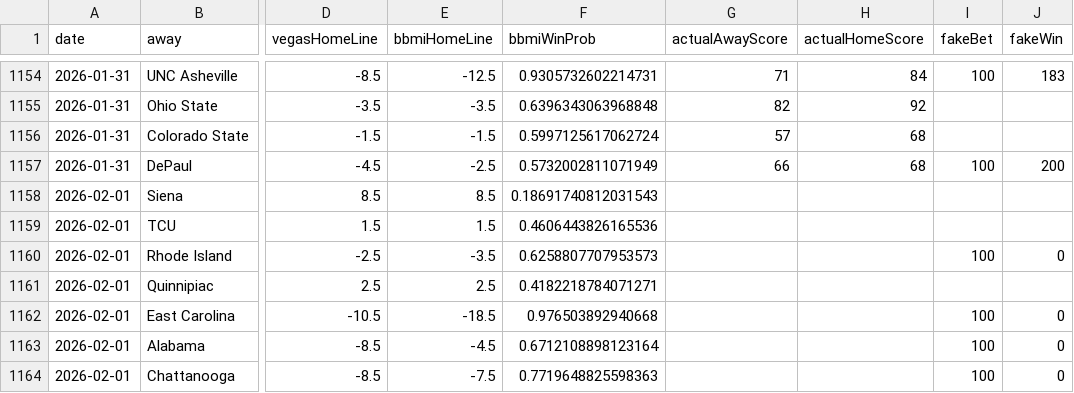
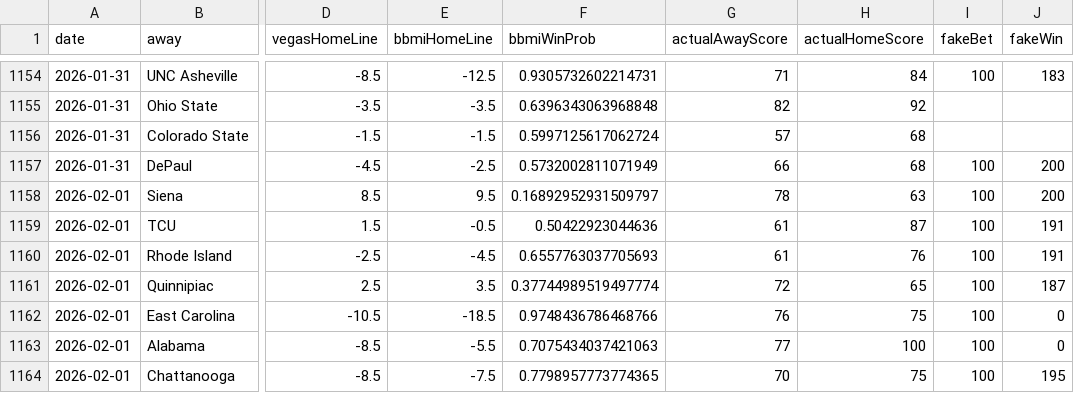
Before and after one commit to andrewbrantner-wq/bbmi, a CSV file: src/data/betting-lines/games.csv, drawn as a sheet; only a part is shown, gaps mark what is left out; the diff covers the shown part only; the diff names each change by its address in the sheet, - before the commit and + after, or states it on an @@ line.

```diff
--- a/src/data/betting-lines/games.csv
+++ b/src/data/betting-lines/games.csv
-E1158 (bbmiHomeLine): 8.5
+E1158 (bbmiHomeLine): 9.5
-F1158 (bbmiWinProb): 0.18691740812031543
+F1158 (bbmiWinProb): 0.16892952931509797
-G1158 (actualAwayScore): (empty)
+G1158 (actualAwayScore): 78
-H1158 (actualHomeScore): (empty)
+H1158 (actualHomeScore): 63
-I1158:I1159 (fakeBet): (empty)
+I1158:I1159 (fakeBet): 100
-J1158 (fakeWin): (empty)
+J1158 (fakeWin): 200
-E1159 (bbmiHomeLine): 1.5
+E1159 (bbmiHomeLine): -0.5
-F1159 (bbmiWinProb): 0.4606443826165536
+F1159 (bbmiWinProb): 0.50422923044636
-G1159:G1160 (actualAwayScore): (empty)
+G1159:G1160 (actualAwayScore): 61
-H1159 (actualHomeScore): (empty)
+H1159 (actualHomeScore): 87
-J1159 (fakeWin): (empty)
+J1159 (fakeWin): 191
-E1160 (bbmiHomeLine): -3.5
+E1160 (bbmiHomeLine): -4.5
-F1160 (bbmiWinProb): 0.6258807707953573
+F1160 (bbmiWinProb): 0.6557763037705693
-H1160 (actualHomeScore): (empty)
+H1160 (actualHomeScore): 76
-J1160 (fakeWin): 0
+J1160 (fakeWin): 191
-E1161 (bbmiHomeLine): 2.5
+E1161 (bbmiHomeLine): 3.5
-F1161 (bbmiWinProb): 0.4182218784071271
+F1161 (bbmiWinProb): 0.37744989519497774
-G1161 (actualAwayScore): (empty)
+G1161 (actualAwayScore): 72
-H1161 (actualHomeScore): (empty)
+H1161 (actualHomeScore): 65
-I1161 (fakeBet): (empty)
+I1161 (fakeBet): 100
-J1161 (fakeWin): (empty)
+J1161 (fakeWin): 187
-F1162 (bbmiWinProb): 0.976503892940668
+F1162 (bbmiWinProb): 0.9748436786468766
-G1162 (actualAwayScore): (empty)
+G1162 (actualAwayScore): 76
-H1162 (actualHomeScore): (empty)
+H1162 (actualHomeScore): 75
-E1163 (bbmiHomeLine): -4.5
+E1163 (bbmiHomeLine): -5.5
-F1163 (bbmiWinProb): 0.6712108898123164
+F1163 (bbmiWinProb): 0.7075434037421063
-G1163 (actualAwayScore): (empty)
+G1163 (actualAwayScore): 77
-H1163 (actualHomeScore): (empty)
+H1163 (actualHomeScore): 100
-F1164 (bbmiWinProb): 0.7719648825598363
+F1164 (bbmiWinProb): 0.7798957773774365
-G1164 (actualAwayScore): (empty)
+G1164 (actualAwayScore): 70
-H1164 (actualHomeScore): (empty)
+H1164 (actualHomeScore): 75
-J1164 (fakeWin): 0
+J1164 (fakeWin): 195
```
Also changed, not shown: 18 added rows and 83 edited cells elsewhere in this file, src/data/rankings/rankings.csv, src/data/seeding/seeding.csv, 10 other files.
